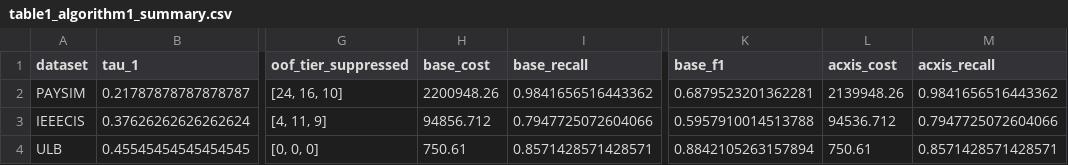
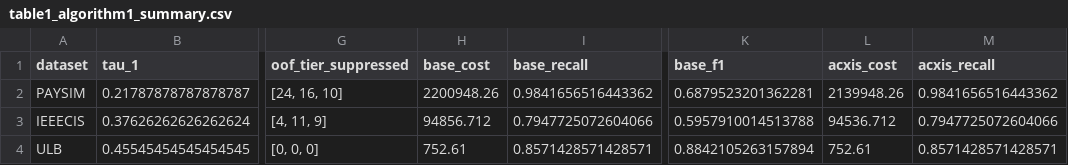
Before and after one commit to shyamp24/ACXIS-Fraud-Detection-and-Prediction, a CSV file: results_csv/table1_algorithm1_summary.csv, drawn as a sheet; only a part is shown, gaps mark what is left out; the diff names each change by its address in the sheet, - before the commit and + after, or states it on an @@ line.

```diff
--- a/results_csv/table1_algorithm1_summary.csv
+++ b/results_csv/table1_algorithm1_summary.csv
-H4 (base_cost): 750.61
+H4 (base_cost): 752.61
-L4 (acxis_cost): 750.61
+L4 (acxis_cost): 752.61
```
Also changed, not shown: results_csv/table2_experimental_settings.csv, results_csv/table4_baseline_benchmarks.csv, 17 other files.
